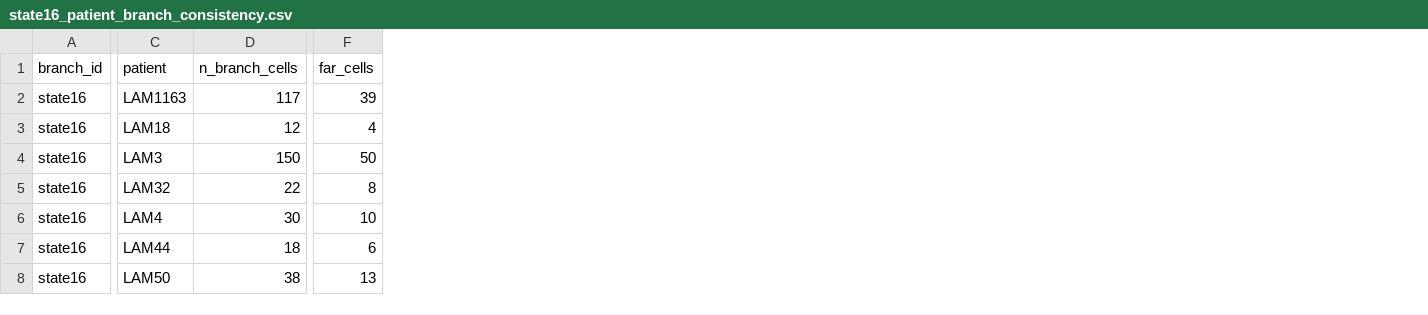
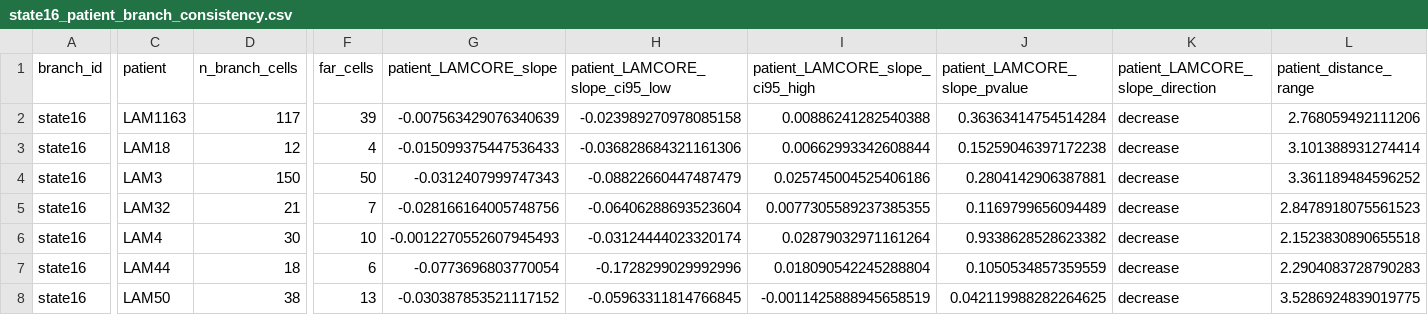
Before and after one commit to yimjr/LAM-Research, a CSV file: LAM-State-Modeling/results/stage22/state16_patient_branch_consistency.csv, drawn as a sheet; only a part is shown, gaps mark what is left out; the diff covers the shown part only; the diff names each change by its address in the sheet, - before the commit and + after, or states it on an @@ line.

Commit message:
update LAM-State-Modeling stage22 and related

```diff
--- a/LAM-State-Modeling/results/stage22/state16_patient_branch_consistency.csv
+++ b/LAM-State-Modeling/results/stage22/state16_patient_branch_consistency.csv
+column G (patient_LAMCORE_slope), rows 2-8: -0.007563429076340639 | -0.015099375447536433 | -0.0312407999747343 | -0.028166164005748756 | -0.0012270552607945493 | -0.0773696803770054 | -0.030387853521117152
+column H (patient_LAMCORE_slope_ci95_low), rows 2-8: -0.023989270978085158 | -0.036828684321161306 | -0.08822660447487479 | -0.06406288693523604 | -0.03124444023320174 | -0.1728299029992996 | -0.05963311814766845
+column I (patient_LAMCORE_slope_ci95_high), rows 2-8: 0.00886241282540388 | 0.00662993342608844 | 0.025745004525406186 | 0.0077305589237385355 | 0.02879032971161264 | 0.018090542245288804 | -0.0011425888945658519
+column J (patient_LAMCORE_slope_pvalue), rows 2-8: 0.36363414754514284 | 0.15259046397172238 | 0.2804142906387881 | 0.1169799656094489 | 0.9338628528623382 | 0.1050534857359559 | 0.042119988282264625
+column K (patient_LAMCORE_slope_direction), rows 2-8: all decrease
+column L (patient_distance_range), rows 2-8: 2.768059492111206 | 3.101388931274414 | 3.361189484596252 | 2.8478918075561523 | 2.1523830890655518 | 2.2904083728790283 | 3.5286924839019775
-D5 (n_branch_cells): 22
+D5 (n_branch_cells): 21
-F5 (far_cells): 8
+F5 (far_cells): 7
```
Also changed, not shown: 39 edited cells elsewhere in this file, LAM-State-Modeling/results/stage22/branch_evidence_summary.csv, LAM-State-Modeling/results/stage22/state16_branch_position.csv, 48 other files.
